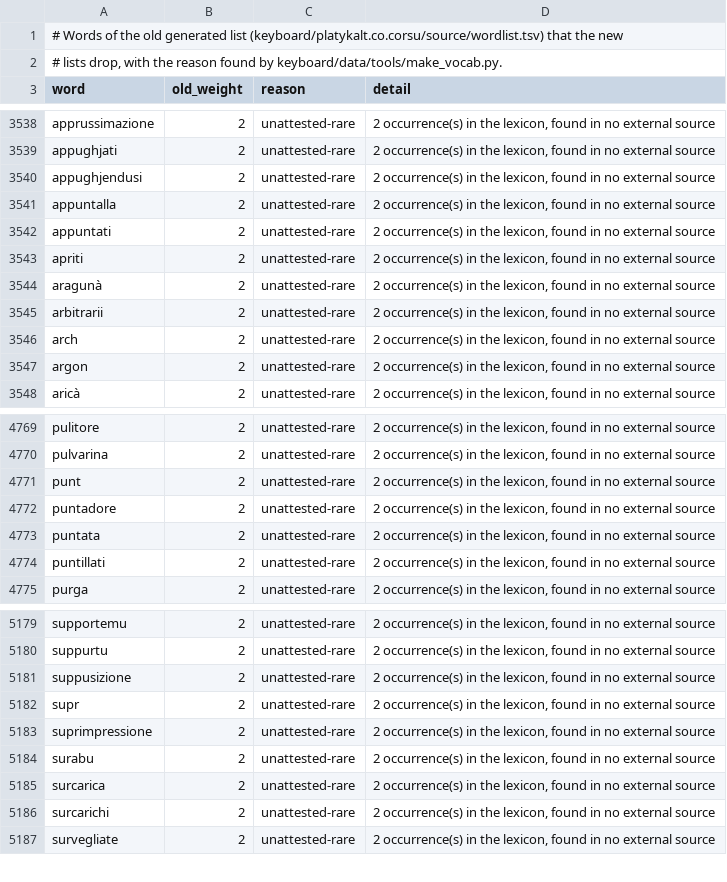
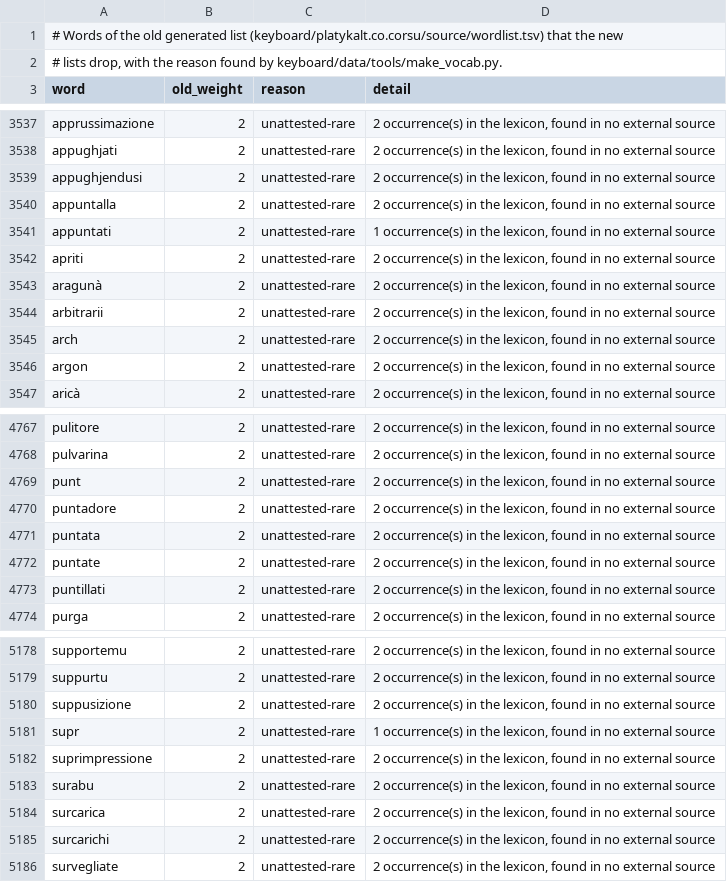
Before and after one commit to Platykalt/corsu, a TSV file: keyboard/data/audit/removed.tsv, drawn as a sheet; only a part is shown, gaps mark what is left out; the diff covers the shown part only.

```diff
--- a/keyboard/data/audit/removed.tsv
+++ b/keyboard/data/audit/removed.tsv
@@ -3541,3 +3540,3 @@ appughjendusi	2	unattested-rare	2 occurrence(s) in the lexicon, found in no exte
 appuntalla	2	unattested-rare	2 occurrence(s) in the lexicon, found in no external source
-appuntati	2	unattested-rare	2 occurrence(s) in the lexicon, found in no external source
+appuntati	2	unattested-rare	1 occurrence(s) in the lexicon, found in no external source
 apriti	2	unattested-rare	2 occurrence(s) in the lexicon, found in no external source
@@ -4773,2 +4771,3 @@ puntadore	2	unattested-rare	2 occurrence(s) in the lexicon, found in no external
 puntata	2	unattested-rare	2 occurrence(s) in the lexicon, found in no external source
+puntate	2	unattested-rare	2 occurrence(s) in the lexicon, found in no external source
 puntillati	2	unattested-rare	2 occurrence(s) in the lexicon, found in no external source
@@ -5181,3 +5180,3 @@ suppurtu	2	unattested-rare	2 occurrence(s) in the lexicon, found in no external
 suppusizione	2	unattested-rare	2 occurrence(s) in the lexicon, found in no external source
-supr	2	unattested-rare	2 occurrence(s) in the lexicon, found in no external source
+supr	2	unattested-rare	1 occurrence(s) in the lexicon, found in no external source
 suprimpressione	2	unattested-rare	2 occurrence(s) in the lexicon, found in no external source
```
Also changed, not shown: 2 added rows and 4 removed rows elsewhere in this file, keyboard/platykalt.co.corsu/source/wordlist.tsv, keyboard/platykalt.co.corsu_cismuntincu/source/wordlist.tsv, 11 other files.
